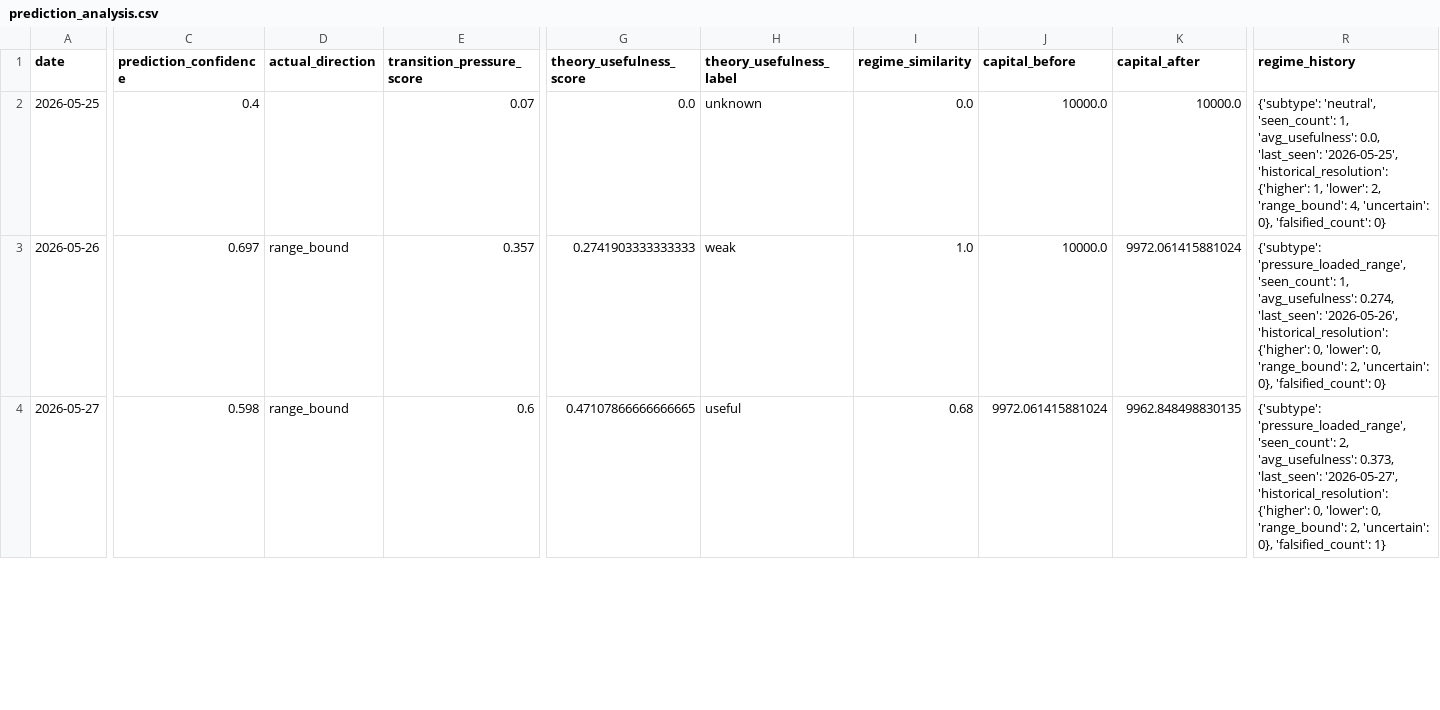
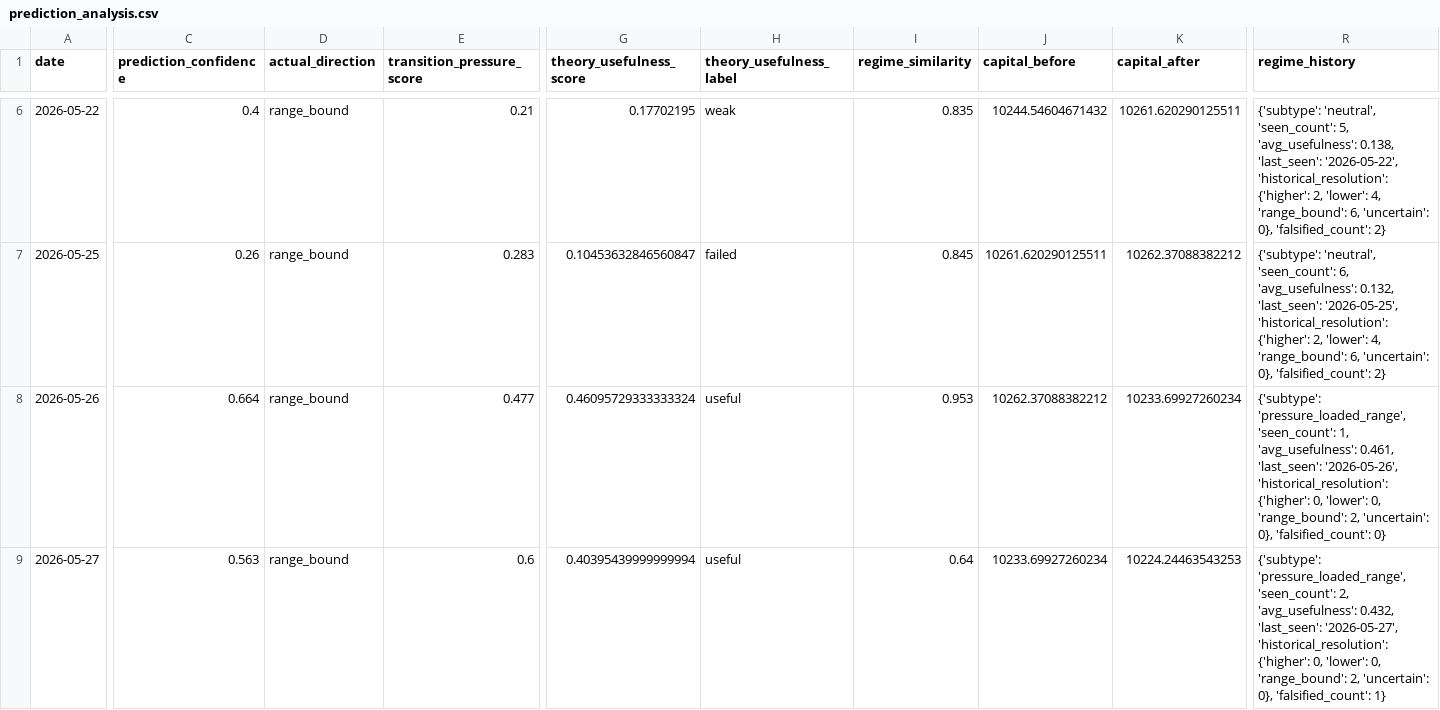
Before and after one commit to h-j/dp-core-phase1-substrate-v3, a CSV file: market/replay/output/prediction_analysis.csv, drawn as a sheet; only a part is shown, gaps mark what is left out; addresses are those after the commit; rows hold the shown columns only; the diff covers the shown part only; the diff names each change by its address in the sheet, - before the commit and + after, or states it on an @@ line.

Commit message:
v0.7 gemini changes on replay fixed

```diff
--- a/market/replay/output/prediction_analysis.csv
+++ b/market/replay/output/prediction_analysis.csv
+row 6: 2026-05-22 | 0.4 | range_bound | 0.21 | 0.17702195 | weak | 0.835 | 10244.54604671432 | 10261.620290125511 | {'subtype': 'neutral', 'seen_count': 5, 'avg_usefulness': 0.138, 'last_seen': '2026-05-22', 'historical_resolution': {'higher': 2, 'lower': 4, 'range_bound': 6, 'uncertain': 0}, 'falsified_count': 2}
-C7 (prediction_confidence): 0.4
+C7 (prediction_confidence): 0.26
-D7 (actual_direction): (empty)
+D7 (actual_direction): range_bound
-E7 (transition_pressure_score): 0.07
+E7 (transition_pressure_score): 0.283
-G7 (theory_usefulness_score): 0.0
+G7 (theory_usefulness_score): 0.10453632846560847
-H7 (theory_usefulness_label): unknown
+H7 (theory_usefulness_label): failed
-I7 (regime_similarity): 0.0
+I7 (regime_similarity): 0.845
-J7 (capital_before): 10000.0
+J7 (capital_before): 10261.620290125511
-K7 (capital_after): 10000.0
+K7 (capital_after): 10262.37088382212
-R7 (regime_history): …'neutral', 'seen_count': 1, 'avg_usefulness': 0.0, 'last_seen': '2026-05-25', 'historical_resolution': {'higher': 1, 'lower': 2, 'range_bound': 4, 'uncertain': 0}, 'falsified_count': 0}
+R7 (regime_history): …'neutral', 'seen_count': 6, 'avg_usefulness': 0.132, 'last_seen': '2026-05-25', 'historical_resolution': {'higher': 2, 'lower': 4, 'range_bound': 6, 'uncertain': 0}, 'falsified_count': 2}
-C8 (prediction_confidence): 0.697
+C8 (prediction_confidence): 0.664
-E8 (transition_pressure_score): 0.357
+E8 (transition_pressure_score): 0.477
-G8 (theory_usefulness_score): 0.2741903333333333
+G8 (theory_usefulness_score): 0.46095729333333324
-H8 (theory_usefulness_label): weak
+H8 (theory_usefulness_label): useful
-I8 (regime_similarity): 1.0
+I8 (regime_similarity): 0.953
-J8 (capital_before): 10000.0
+J8 (capital_before): 10262.37088382212
-K8 (capital_after): 9972.061415881024
+K8 (capital_after): 10233.69927260234
-R8 (regime_history): …1, 'avg_usefulness': 0.274, 'last_seen': '2026-05-26',…
+R8 (regime_history): …1, 'avg_usefulness': 0.461, 'last_seen': '2026-05-26',…
-C9 (prediction_confidence): 0.598
+C9 (prediction_confidence): 0.563
-G9 (theory_usefulness_score): 0.47107866666666665
+G9 (theory_usefulness_score): 0.40395439999999994
-I9 (regime_similarity): 0.68
+I9 (regime_similarity): 0.64
-J9 (capital_before): 9972.061415881024
+J9 (capital_before): 10233.69927260234
-K9 (capital_after): 9962.848498830135
+K9 (capital_after): 10224.24463543253
-R9 (regime_history): …2, 'avg_usefulness': 0.373, 'last_seen': '2026-05-27',…
+R9 (regime_history): …2, 'avg_usefulness': 0.432, 'last_seen': '2026-05-27',…
```
Also changed, not shown: 4 added rows and 55 edited cells elsewhere in this file, 57 other files.
